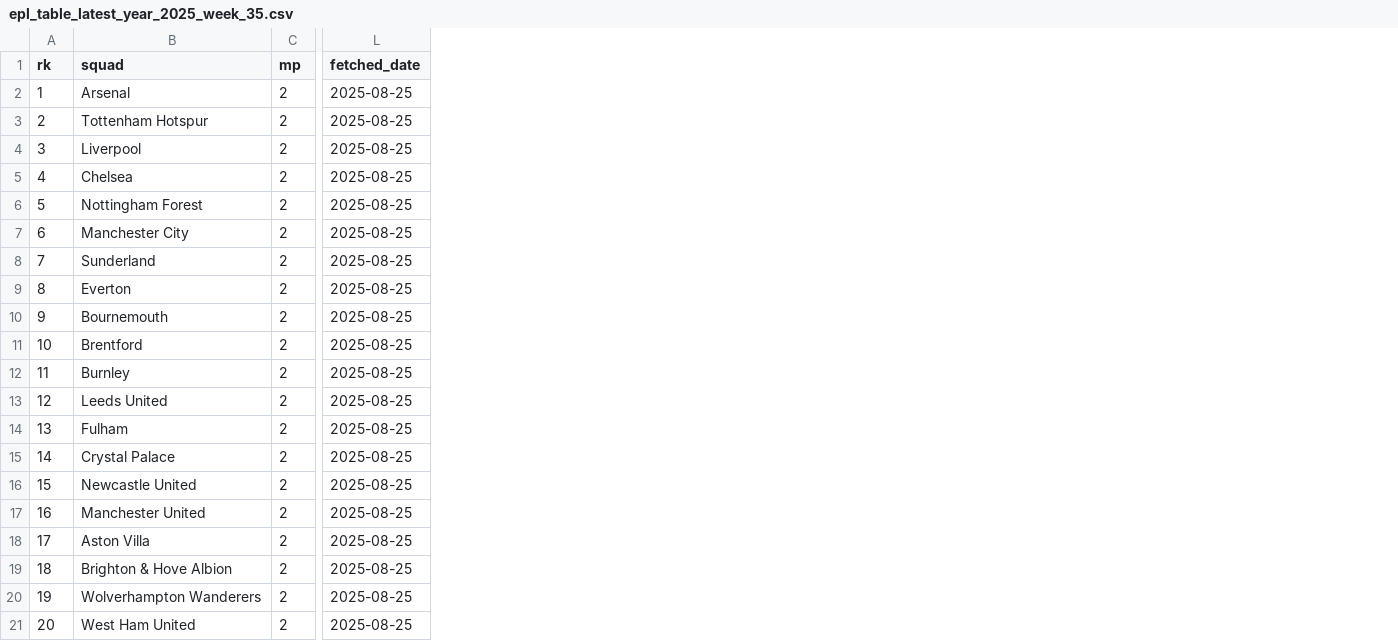
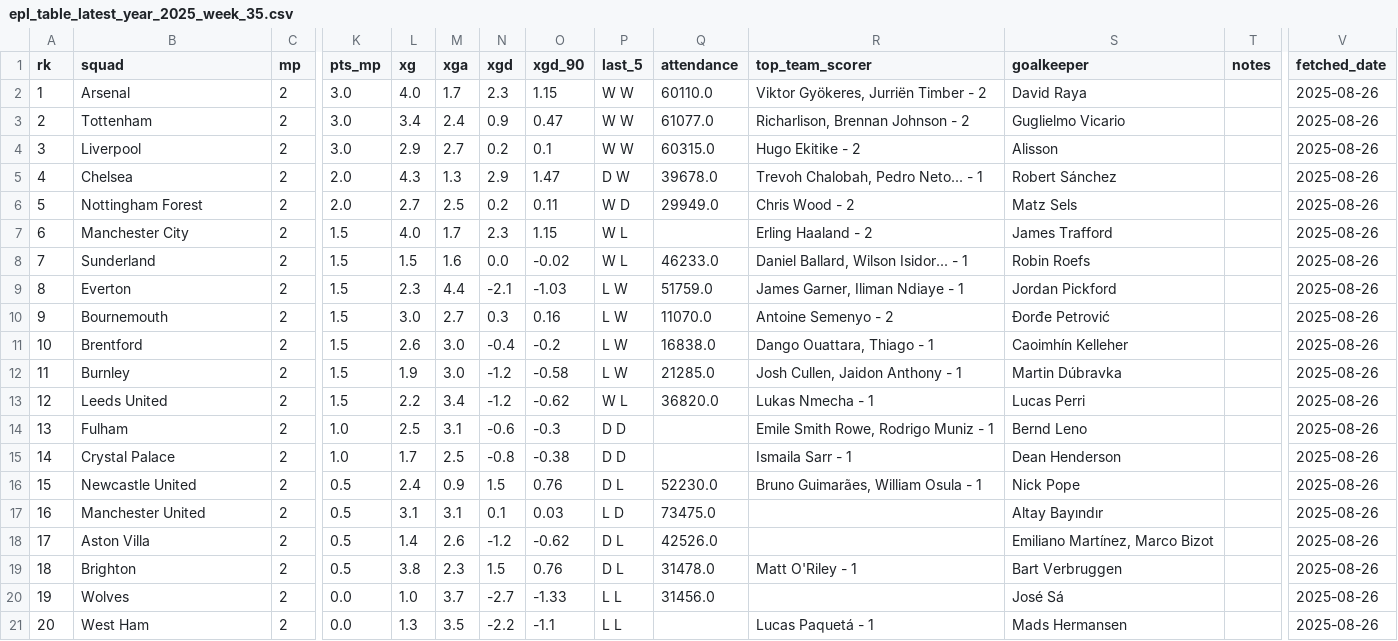
Before and after one commit to stiles/english-football-leagues, a CSV file: data/table/season_snapshots/epl_table_latest_year_2025_week_35.csv, drawn as a sheet; only a part is shown, gaps mark what is left out; addresses are those after the commit; the diff names each change by its address in the sheet, - before the commit and + after, or states it on an @@ line.

```diff
--- a/data/table/season_snapshots/epl_table_latest_year_2025_week_35.csv
+++ b/data/table/season_snapshots/epl_table_latest_year_2025_week_35.csv
+column K (pts_mp), rows 2-21: 3.0 | 3.0 | 3.0 | 2.0 | 2.0 | 1.5 | 1.5 | 1.5 | 1.5 | 1.5 | 1.5 | 1.5 | 1.0 | 1.0 | 0.5 | 0.5 | 0.5 | 0.5 | 0.0 | 0.0
+column L (xg), rows 2-21: 4.0 | 3.4 | 2.9 | 4.3 | 2.7 | 4.0 | 1.5 | 2.3 | 3.0 | 2.6 | 1.9 | 2.2 | 2.5 | 1.7 | 2.4 | 3.1 | 1.4 | 3.8 | 1.0 | 1.3
+column M (xga), rows 2-21: 1.7 | 2.4 | 2.7 | 1.3 | 2.5 | 1.7 | 1.6 | 4.4 | 2.7 | 3.0 | 3.0 | 3.4 | 3.1 | 2.5 | 0.9 | 3.1 | 2.6 | 2.3 | 3.7 | 3.5
+column N (xgd), rows 2-21: 2.3 | 0.9 | 0.2 | 2.9 | 0.2 | 2.3 | 0.0 | -2.1 | 0.3 | -0.4 | -1.2 | -1.2 | -0.6 | -0.8 | 1.5 | 0.1 | -1.2 | 1.5 | -2.7 | -2.2
+column O (xgd_90), rows 2-21: 1.15 | 0.47 | 0.1 | 1.47 | 0.11 | 1.15 | -0.02 | -1.03 | 0.16 | -0.2 | -0.58 | -0.62 | -0.3 | -0.38 | 0.76 | 0.03 | -0.62 | 0.76 | -1.33 | -1.1
+column P (last_5), rows 2-21: W W | W W | W W | D W | W D | W L | W L | L W | L W | L W | L W | W L | D D | D D | D L | L D | D L | D L | L L | L L
+column Q (attendance), rows 2-20: 60110.0 | 61077.0 | 60315.0 | 39678.0 | 29949.0 |  | 46233.0 | 51759.0 | 11070.0 | 16838.0 | 21285.0 | 36820.0 |  |  | 52230.0 | 73475.0 | 42526.0 | 31478.0 | 31456.0
+column R (top_team_scorer), rows 2-21: Viktor Gyökeres, Jurriën Timber - 2 | Richarlison, Brennan Johnson - 2 | Hugo Ekitike - 2 | Trevoh Chalobah, Pedro Neto... - 1 | Chris Wood - 2 | Erling Haaland - 2 | Daniel Ballard, Wilson Isidor... - 1 | James Garner, Iliman Ndiaye - 1 | Antoine Semenyo - 2 | Dango Ouattara, Thiago - 1 | Josh Cullen, Jaidon Anthony - 1 | Lukas Nmecha - 1 | Emile Smith Rowe, Rodrigo Muniz - 1 | Ismaila Sarr - 1 | Bruno Guimarães, William Osula - 1 |  |  | Matt O'Riley - 1 |  | Lucas Paquetá - 1
+column S (goalkeeper), rows 2-21: David Raya | Guglielmo Vicario | Alisson | Robert Sánchez | Matz Sels | James Trafford | Robin Roefs | Jordan Pickford | Đorđe Petrović | Caoimhín Kelleher | Martin Dúbravka | Lucas Perri | Bernd Leno | Dean Henderson | Nick Pope | Altay Bayındır | Emiliano Martínez, Marco Bizot | Bart Verbruggen | José Sá | Mads Hermansen
+column T (notes), empty
-V2:V21 (fetched_date): 2025-08-25
+V2:V21 (fetched_date): 2025-08-26
-B3 (squad): Tottenham Hotspur
+B3 (squad): Tottenham
-B19 (squad): Brighton & Hove Albion
+B19 (squad): Brighton
-B20 (squad): Wolverhampton Wanderers
+B20 (squad): Wolves
-B21 (squad): West Ham United
+B21 (squad): West Ham
```
Also changed, not shown: 2 other files.
